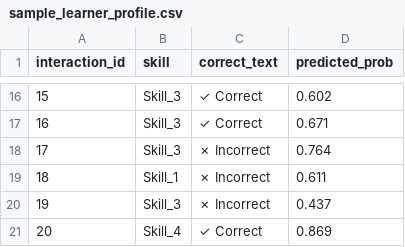
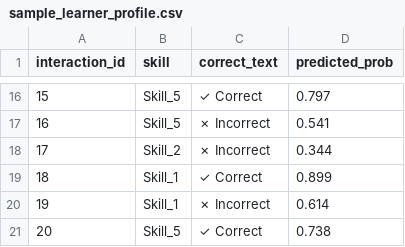
Before and after one commit to BramWillems/S3C2-studentgrades, a CSV file: dashboard/data/sample_learner_profile.csv, drawn as a sheet; only a part is shown, gaps mark what is left out; the diff covers the shown part only.

```diff
--- a/dashboard/data/sample_learner_profile.csv
+++ b/dashboard/data/sample_learner_profile.csv
@@ -16,6 +16,6 @@ interaction_id,skill,correct_text,predicted_prob
-15,Skill_3,✓ Correct,0.602
-16,Skill_3,✓ Correct,0.671
-17,Skill_3,✗ Incorrect,0.764
-18,Skill_1,✗ Incorrect,0.611
-19,Skill_3,✗ Incorrect,0.437
-20,Skill_4,✓ Correct,0.869
+15,Skill_5,✓ Correct,0.797
+16,Skill_5,✗ Incorrect,0.541
+17,Skill_2,✗ Incorrect,0.344
+18,Skill_1,✓ Correct,0.899
+19,Skill_1,✗ Incorrect,0.614
+20,Skill_5,✓ Correct,0.738
```
Also changed, not shown: 31 edited cells elsewhere in this file, dashboard/data/bkt_mastery_data.csv, dashboard/data/bkt_parameters.csv, 27 other files.
